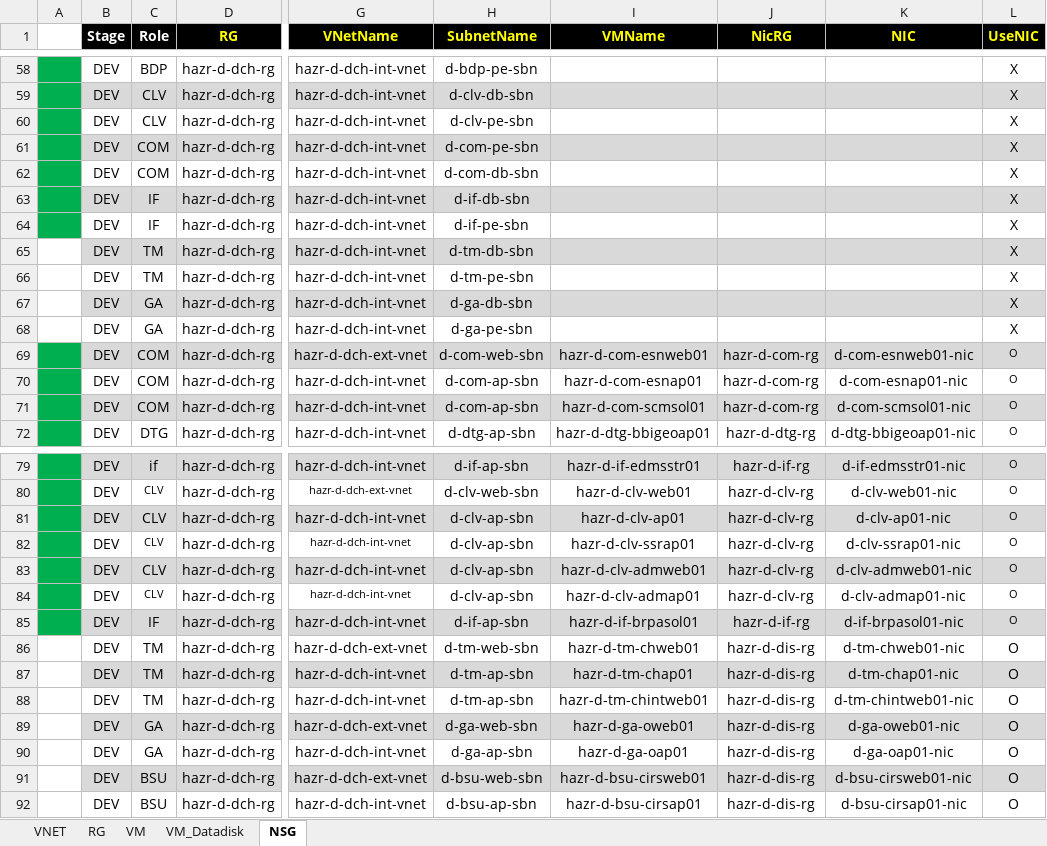
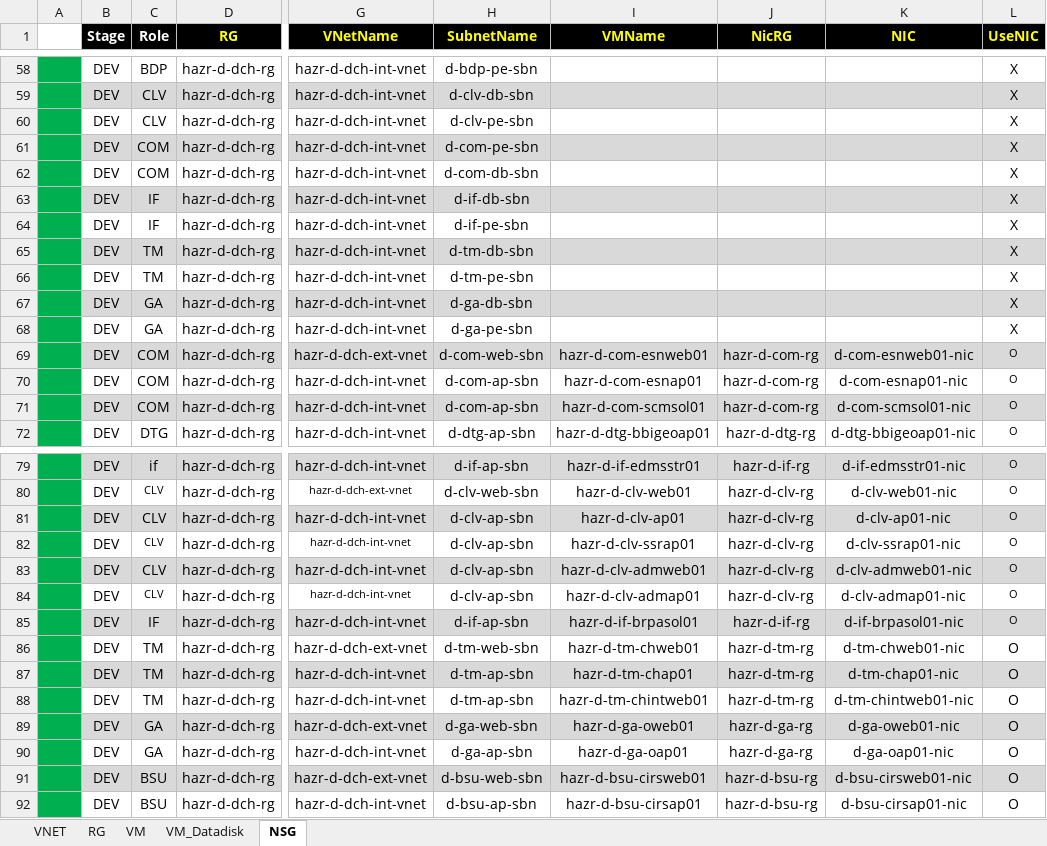
Before and after one commit to skpaek-git/hgi_resourceDeploy, an Excel workbook: 서버정보/20261002_리소스배포_개발.xlsx, sheet NSG, drawn as a sheet; only a part is shown, gaps mark what is left out; values as stored, in another font and other column widths than the file's, no borders; conditional formats not drawn; the diff names each change by its address in the sheet, - before the commit and + after, or states it on an @@ line.

```diff
--- a/서버정보/20261002_리소스배포_개발.xlsx (sheet NSG)
+++ b/서버정보/20261002_리소스배포_개발.xlsx (sheet NSG)
-A65:A68 fill: none
+A65:A68 fill: #00B050
-A86:A92 fill: none
+A86:A92 fill: #00B050
-J86:J88 (NicRG): hazr-d-dis-rg
+J86:J88 (NicRG): hazr-d-tm-rg
-J89:J90 (NicRG): hazr-d-dis-rg
+J89:J90 (NicRG): hazr-d-ga-rg
-J91:J92 (NicRG): hazr-d-dis-rg
+J91:J92 (NicRG): hazr-d-bsu-rg
```
Also changed, not shown: sheet VM_Datadisk, sheet VM, 서버정보/20261002_리소스배포_운영.xlsx, 서버정보/20261002_리소스배포_테스트.xlsx, 3 other files.
